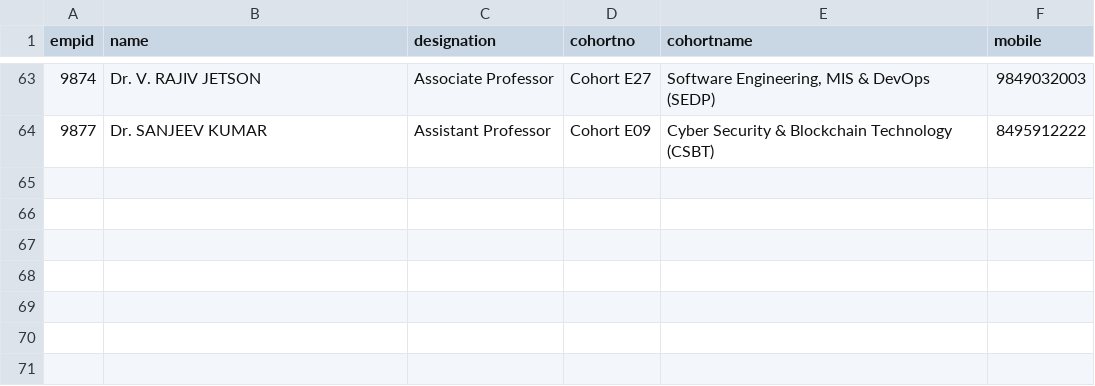
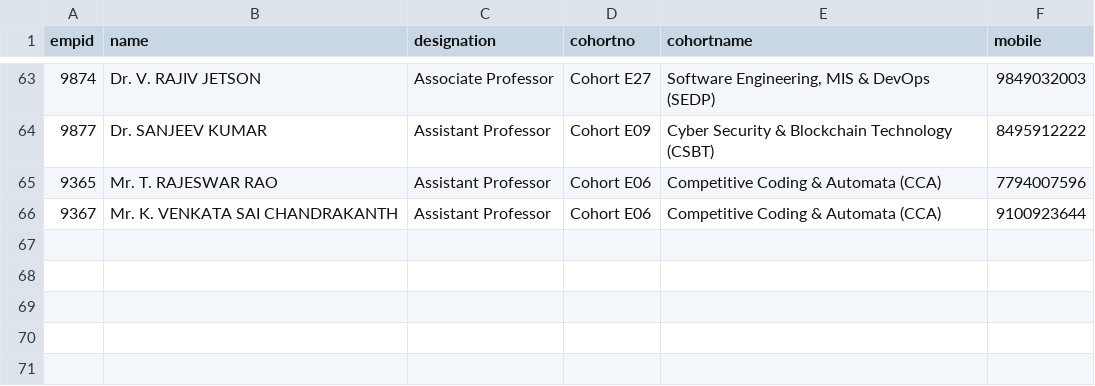
Before and after one commit to klu2300031699/COHORT-DATA, a CSV file: public/faculty data.csv, drawn as a sheet; only a part is shown, gaps mark what is left out; the shorter side is filled out with more unchanged rows; the diff names each change by its address in the sheet, - before the commit and + after, or states it on an @@ line.

Commit message:
add new data

```diff
--- a/public/faculty data.csv
+++ b/public/faculty data.csv
-row 65: (empty)
+row 65: 9365 | Mr. T. RAJESWAR RAO | Assistant Professor | Cohort E06 | Competitive Coding & Automata (CCA) | 7794007596
+row 66: 9367 | Mr. K. VENKATA SAI CHANDRAKANTH | Assistant Professor | Cohort E06 | Competitive Coding & Automata (CCA) | 9100923644
```
Also changed, not shown: 1 other file.
